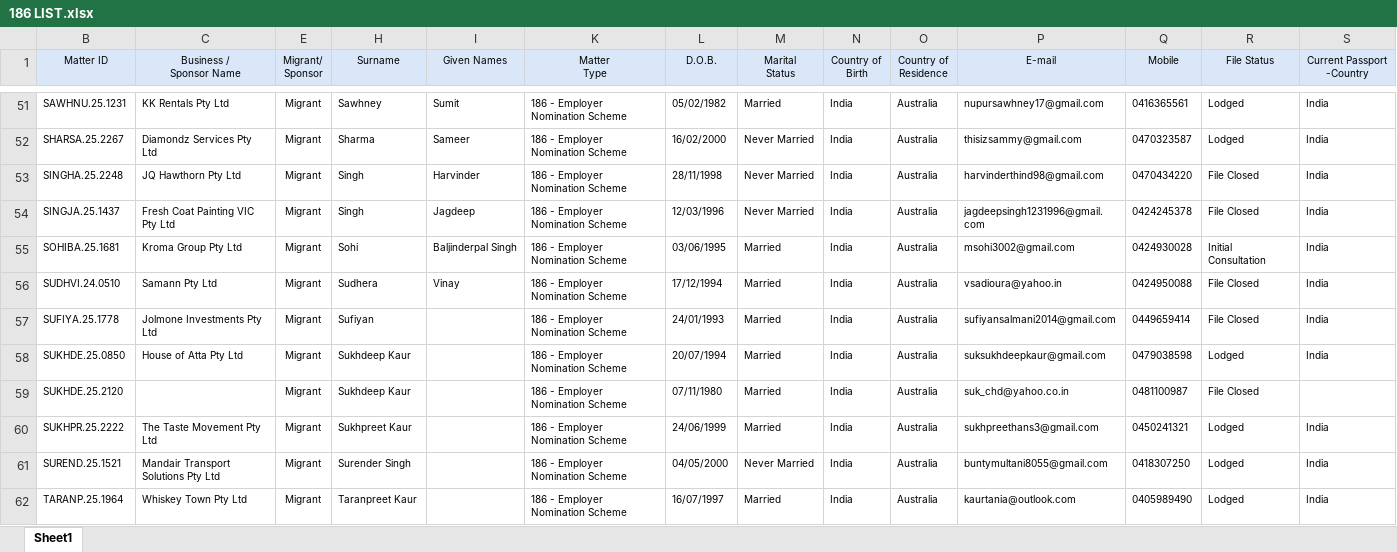
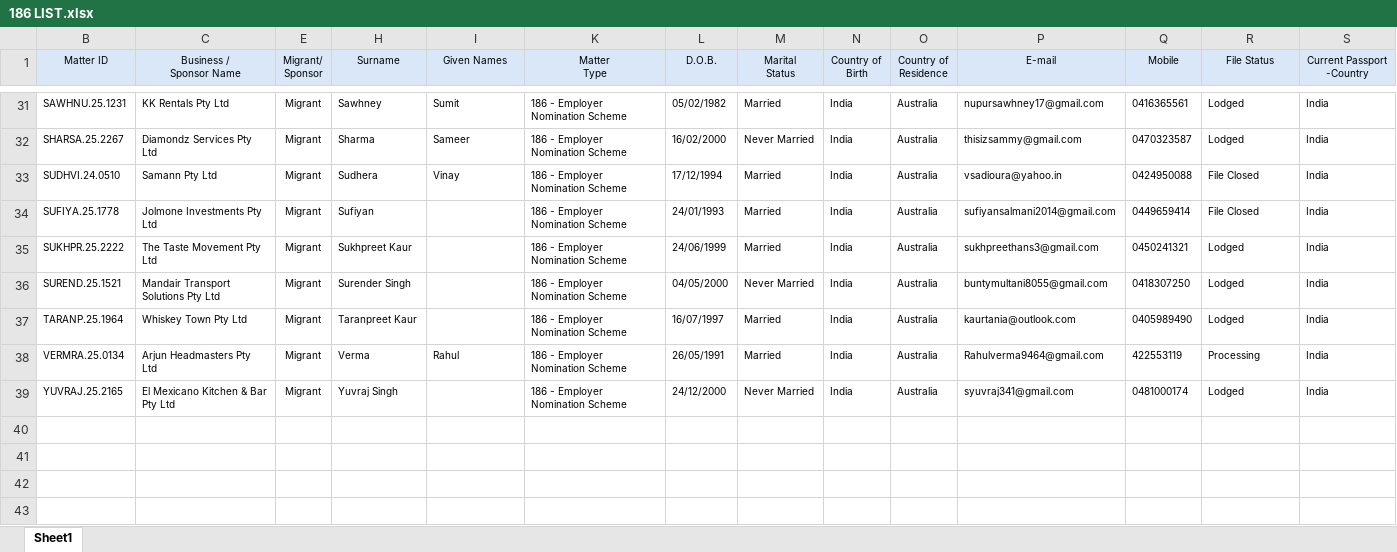
Before and after one commit to amitsaini2025/migrationmanager2, an Excel workbook: public/186 LIST.xlsx, sheet Sheet1, drawn as a sheet; only a part is shown, gaps mark what is left out; the shorter side is filled out with more unchanged rows; values as stored, in another font and other column widths than the file's, no borders; rows hold the shown columns only; the diff covers the shown part only; the diff names each change by its address in the sheet, - before the commit and + after, or states it on an @@ line.

```diff
--- a/public/186 LIST.xlsx (sheet Sheet1)
+++ b/public/186 LIST.xlsx (sheet Sheet1)
-row 53: SINGHA.25.2248 | JQ Hawthorn Pty Ltd | Migrant | Singh | Harvinder | 186 - Employer Nomination Scheme | 28/11/1998 | Never Married | India | Australia | harvinderthind98@gmail.com | 0470434220 | File Closed | India
-row 54: SINGJA.25.1437 | Fresh Coat Painting VIC Pty Ltd | Migrant | Singh | Jagdeep | 186 - Employer Nomination Scheme | 12/03/1996 | Never Married | India | Australia | jagdeepsingh1231996@gmail.com | 0424245378 | File Closed | India
-row 55: SOHIBA.25.1681 | Kroma Group Pty Ltd | Migrant | Sohi | Baljinderpal Singh | 186 - Employer Nomination Scheme | 03/06/1995 | Married | India | Australia | msohi3002@gmail.com | 0424930028 | Initial Consultation | India
-row 58: SUKHDE.25.0850 | House of Atta Pty Ltd | Migrant | Sukhdeep Kaur |  | 186 - Employer Nomination Scheme | 20/07/1994 | Married | India | Australia | suksukhdeepkaur@gmail.com | 0479038598 | Lodged | India
-row 59: SUKHDE.25.2120 |  | Migrant | Sukhdeep Kaur |  | 186 - Employer Nomination Scheme | 07/11/1980 | Married | India | Australia | suk_chd@yahoo.co.in | 0481100987 | File Closed
```
Also changed, not shown: 22 removed rows elsewhere in this sheet, hidden cells, public/482 VIUST.xlsx, public/sponsorship.xlsx, 11 other files.
